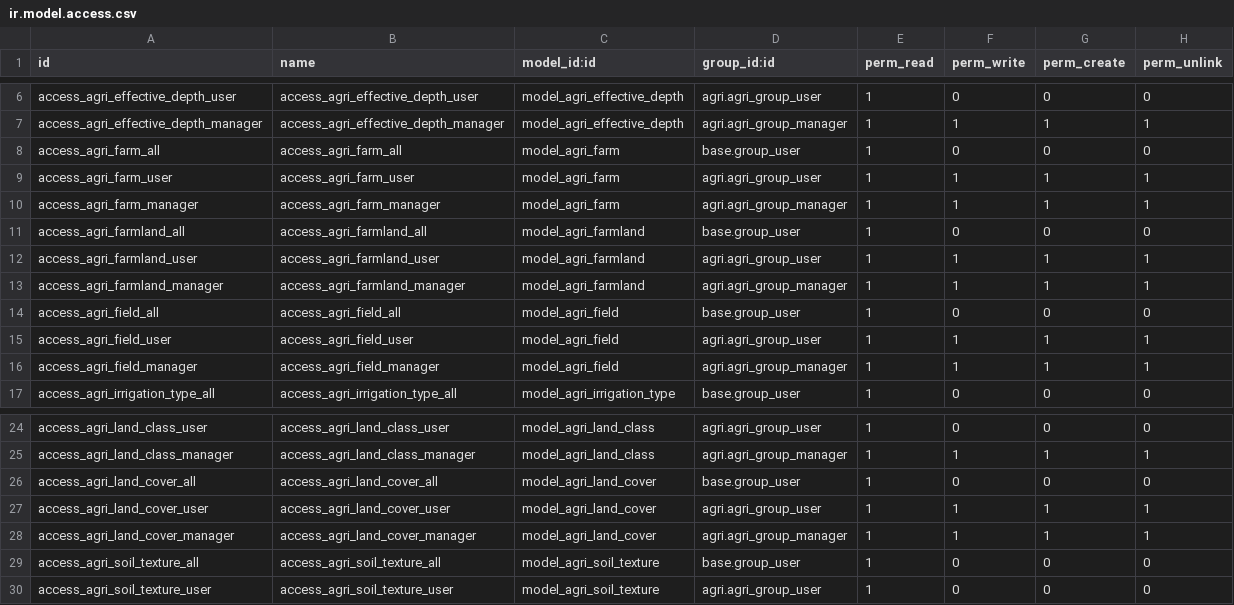
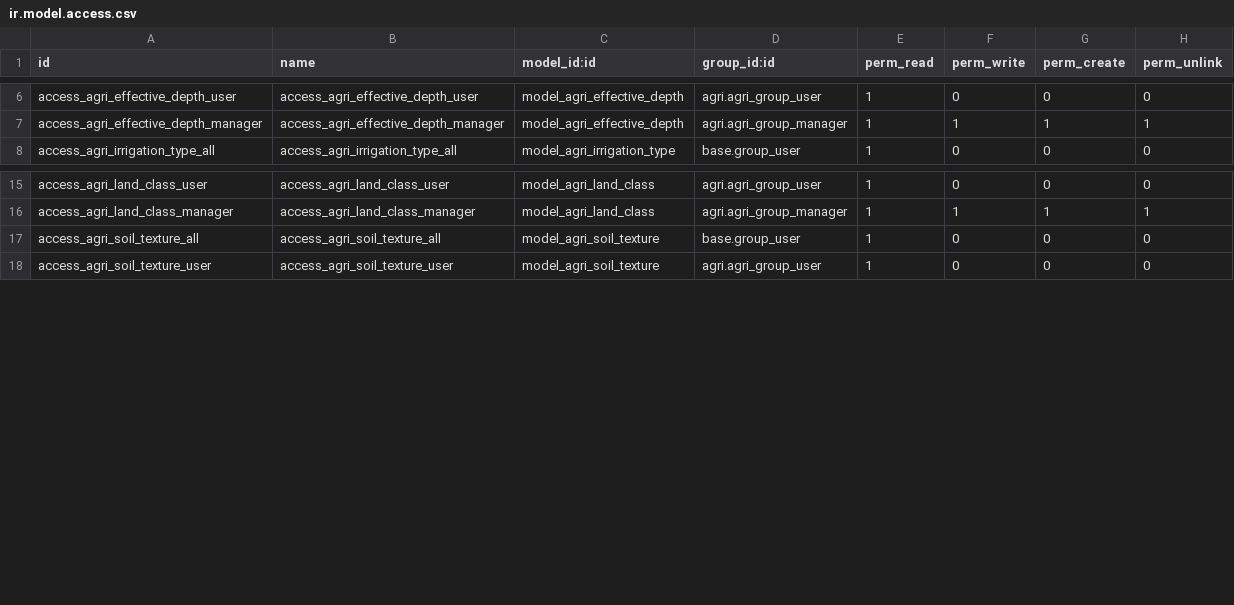
Before and after one commit to tate11/odoo-agri, a CSV file: agri/security/ir.model.access.csv, drawn as a sheet; only a part is shown, gaps mark what is left out.

Commit message:
[WIP] agri: Refactor class names

```diff
--- a/agri/security/ir.model.access.csv
+++ b/agri/security/ir.model.access.csv
@@ -7,11 +7,2 @@ access_agri_effective_depth_user,access_agri_effective_depth_user,model_agri_eff
 access_agri_effective_depth_manager,access_agri_effective_depth_manager,model_agri_effective_depth,agri.agri_group_manager,1,1,1,1
-access_agri_farm_all,access_agri_farm_all,model_agri_farm,base.group_user,1,0,0,0
-access_agri_farm_user,access_agri_farm_user,model_agri_farm,agri.agri_group_user,1,1,1,1
-access_agri_farm_manager,access_agri_farm_manager,model_agri_farm,agri.agri_group_manager,1,1,1,1
-access_agri_farmland_all,access_agri_farmland_all,model_agri_farmland,base.group_user,1,0,0,0
-access_agri_farmland_user,access_agri_farmland_user,model_agri_farmland,agri.agri_group_user,1,1,1,1
-access_agri_farmland_manager,access_agri_farmland_manager,model_agri_farmland,agri.agri_group_manager,1,1,1,1
-access_agri_field_all,access_agri_field_all,model_agri_field,base.group_user,1,0,0,0
-access_agri_field_user,access_agri_field_user,model_agri_field,agri.agri_group_user,1,1,1,1
-access_agri_field_manager,access_agri_field_manager,model_agri_field,agri.agri_group_manager,1,1,1,1
 access_agri_irrigation_type_all,access_agri_irrigation_type_all,model_agri_irrigation_type,base.group_user,1,0,0,0
@@ -25,5 +16,2 @@ access_agri_land_class_user,access_agri_land_class_user,model_agri_land_class,ag
 access_agri_land_class_manager,access_agri_land_class_manager,model_agri_land_class,agri.agri_group_manager,1,1,1,1
-access_agri_land_cover_all,access_agri_land_cover_all,model_agri_land_cover,base.group_user,1,0,0,0
-access_agri_land_cover_user,access_agri_land_cover_user,model_agri_land_cover,agri.agri_group_user,1,1,1,1
-access_agri_land_cover_manager,access_agri_land_cover_manager,model_agri_land_cover,agri.agri_group_manager,1,1,1,1
 access_agri_soil_texture_all,access_agri_soil_texture_all,model_agri_soil_texture,base.group_user,1,0,0,0
```
Also changed, not shown: 43 other files.
